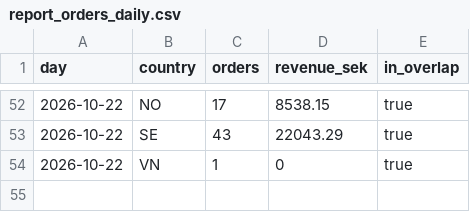
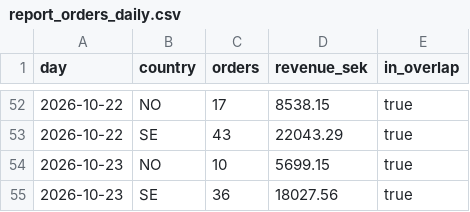
Before and after one commit to tiendatpham2407-bot/dashboard, a CSV file: report_orders_daily.csv, drawn as a sheet; only a part is shown, gaps mark what is left out; removed rows and columns are numbered as before the commit, all else as after; the diff names each change by its address in the sheet, - before the commit and + after, or states it on an @@ line.

Commit message:
Cập nhật report_orders_daily.csv 2026-10-24 09:32

```diff
--- a/report_orders_daily.csv
+++ b/report_orders_daily.csv
-row 54: 2026-10-22 | VN | 1 | 0 | true
+row 54: 2026-10-23 | NO | 10 | 5699.15 | true
+row 55: 2026-10-23 | SE | 36 | 18027.56 | true
```
